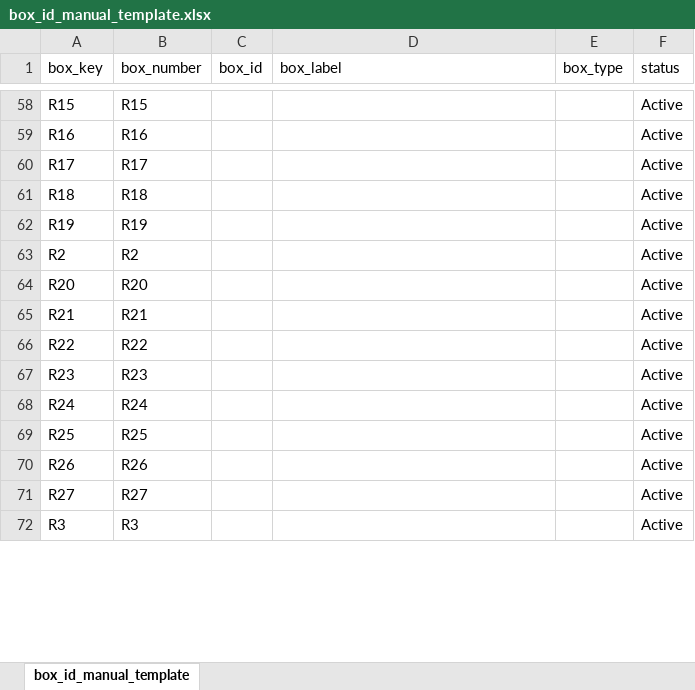
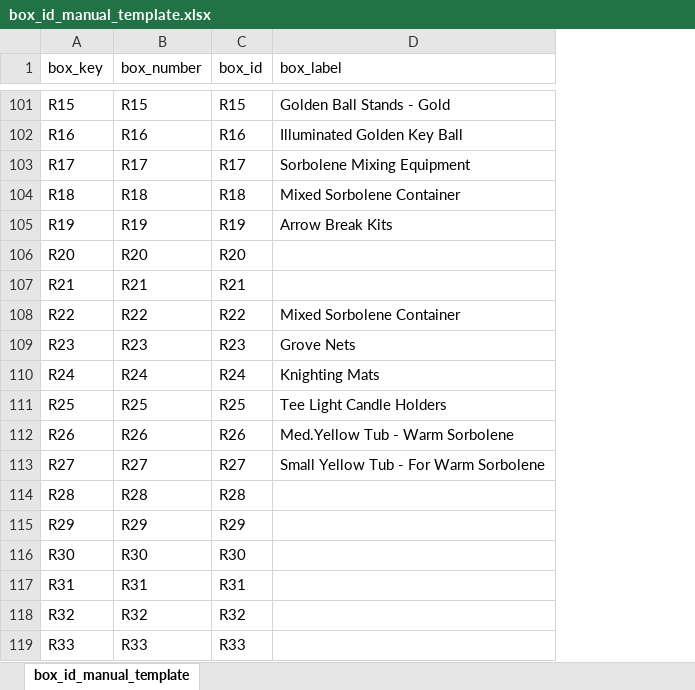
Before and after one commit to IntuitiveCreations2705/REAL-ED-INVENTORY-main-2, an Excel workbook: inventory_app/exports/box_id_manual_template.xlsx, sheet box_id_manual_template, drawn as a sheet; only a part is shown, gaps mark what is left out; values as stored, in another font and other column widths than the file's, no borders; removed rows and columns are numbered as before the commit, all else as after; the diff covers the shown part only; the diff names each change by its address in the sheet, - before the commit and + after, or states it on an @@ line.

Commit message:
BOX LABEL STRUCTURE  ALIGN ITH BOX NUMBER

```diff
--- a/inventory_app/exports/box_id_manual_template.xlsx (sheet box_id_manual_template)
+++ b/inventory_app/exports/box_id_manual_template.xlsx (sheet box_id_manual_template)
-column E (box_type), empty
-column F (status), rows 58-62: all Active; rows 64-71: all Active
-C101 (box_id): (empty)
+C101 (box_id): R15
-D101 (box_label): (empty)
+D101 (box_label): Golden Ball Stands - Gold
-C102 (box_id): (empty)
+C102 (box_id): R16
-D102 (box_label): (empty)
+D102 (box_label): Illuminated Golden Key Ball
-C103 (box_id): (empty)
+C103 (box_id): R17
-D103 (box_label): (empty)
+D103 (box_label): Sorbolene Mixing Equipment
-C104 (box_id): (empty)
+C104 (box_id): R18
-D104 (box_label): (empty)
+D104 (box_label): Mixed Sorbolene Container
-C105 (box_id): (empty)
+C105 (box_id): R19
-D105 (box_label): (empty)
+D105 (box_label): Arrow Break Kits
-row 63: R2 | R2 |  |  |  | Active
-C106 (box_id): (empty)
+C106 (box_id): R20
-C107 (box_id): (empty)
+C107 (box_id): R21
-C108 (box_id): (empty)
+C108 (box_id): R22
-D108 (box_label): (empty)
+D108 (box_label): Mixed Sorbolene Container
-C109 (box_id): (empty)
+C109 (box_id): R23
-D109 (box_label): (empty)
+D109 (box_label): Grove Nets
-C110 (box_id): (empty)
+C110 (box_id): R24
-D110 (box_label): (empty)
+D110 (box_label): Knighting Mats
-C111 (box_id): (empty)
+C111 (box_id): R25
-D111 (box_label): (empty)
+D111 (box_label): Tee Light Candle Holders
-C112 (box_id): (empty)
+C112 (box_id): R26
-D112 (box_label): (empty)
+D112 (box_label): Med.Yellow Tub - Warm Sorbolene
-C113 (box_id): (empty)
+C113 (box_id): R27
-D113 (box_label): (empty)
+D113 (box_label): Small Yellow Tub - For Warm Sorbolene
-row 72: R3 | R3 |  |  |  | Active
+row 114: R28 | R28 | R28
+row 115: R29 | R29 | R29
+row 116: R30 | R30 | R30
+row 117: R31 | R31 | R31
+row 118: R32 | R32 | R32
+row 119: R33 | R33 | R33
```
Also changed, not shown: 72 added rows, 31 removed rows and 60 edited cells elsewhere in this sheet, 11 other files.
